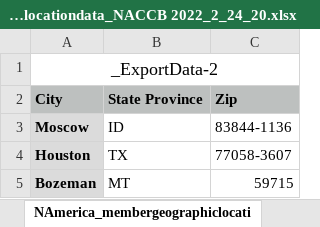
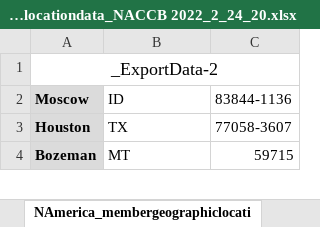
Before and after one commit to rprok002/Reproducible-Science, an Excel workbook: NACCB 2022/NAmerica_membergeographiclocationdata_NACCB 2022_2_24_20.xlsx, sheet NAmerica_membergeographiclocati, drawn as a sheet; only a part is shown; values as stored, in another font and other column widths than the file's, no borders; the diff names each change by its address in the sheet, - before the commit and + after, or states it on an @@ line.

```diff
--- a/NACCB 2022/NAmerica_membergeographiclocationdata_NACCB 2022_2_24_20.xlsx (sheet NAmerica_membergeographiclocati)
+++ b/NACCB 2022/NAmerica_membergeographiclocationdata_NACCB 2022_2_24_20.xlsx (sheet NAmerica_membergeographiclocati)
-row 2: City | State Province | Zip
```
Also changed, not shown: 2 other files.
